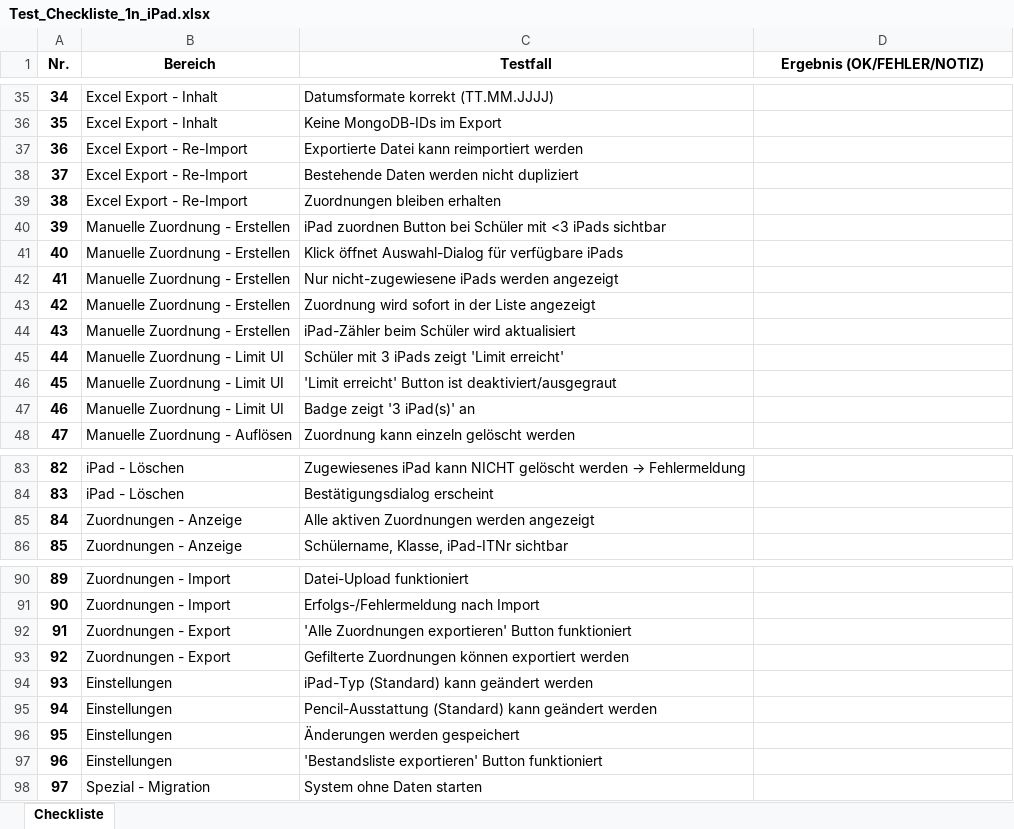
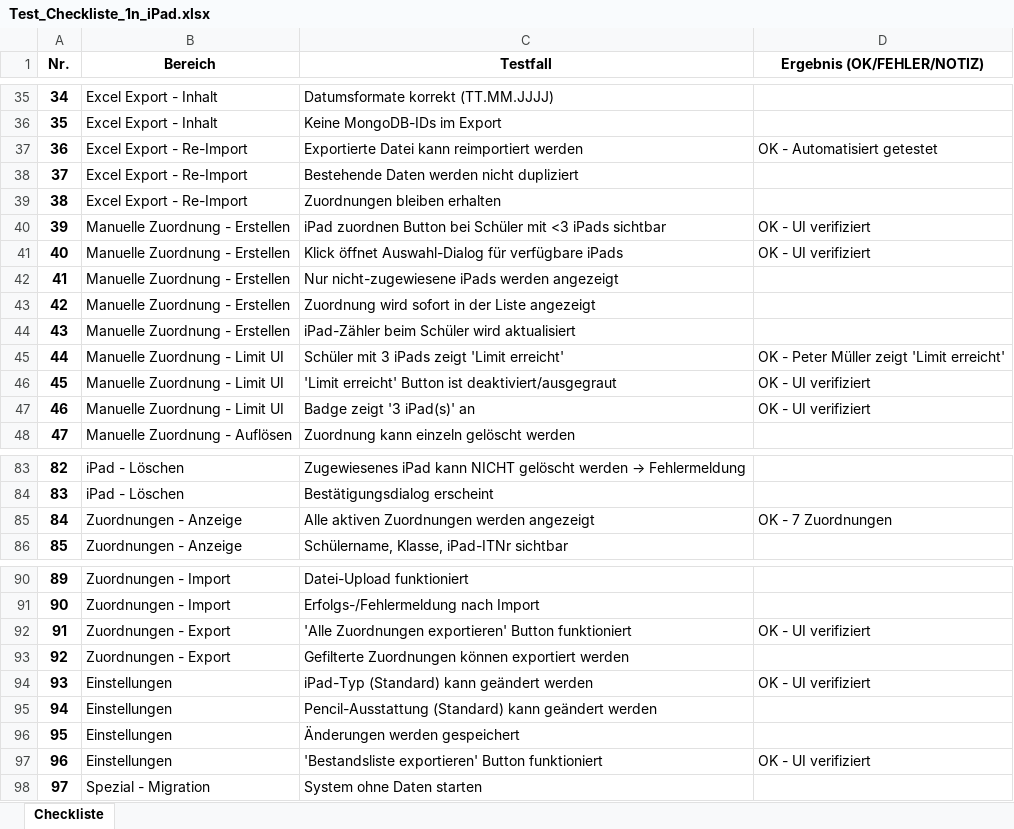
Before and after one commit to schaubach/RBBK_Ipad_Verwaltung, an Excel workbook: memory/Test_Checkliste_1n_iPad.xlsx, sheet Checkliste, drawn as a sheet; only a part is shown, gaps mark what is left out; values as stored, in another font and other column widths than the file's, no borders; the diff covers the shown part only; the diff names each change by its address in the sheet, - before the commit and + after, or states it on an @@ line.

```diff
--- a/memory/Test_Checkliste_1n_iPad.xlsx (sheet Checkliste)
+++ b/memory/Test_Checkliste_1n_iPad.xlsx (sheet Checkliste)
-D37 (Ergebnis (OK/FEHLER/NOTIZ)): (empty)
+D37 (Ergebnis (OK/FEHLER/NOTIZ)): OK - Automatisiert getestet
-D40:D41 (Ergebnis (OK/FEHLER/NOTIZ)): (empty)
+D40:D41 (Ergebnis (OK/FEHLER/NOTIZ)): OK - UI verifiziert
-D45 (Ergebnis (OK/FEHLER/NOTIZ)): (empty)
+D45 (Ergebnis (OK/FEHLER/NOTIZ)): OK - Peter Müller zeigt 'Limit erreicht'
-D46:D47 (Ergebnis (OK/FEHLER/NOTIZ)): (empty)
+D46:D47 (Ergebnis (OK/FEHLER/NOTIZ)): OK - UI verifiziert
-D85 (Ergebnis (OK/FEHLER/NOTIZ)): (empty)
+D85 (Ergebnis (OK/FEHLER/NOTIZ)): OK - 7 Zuordnungen
-D92 (Ergebnis (OK/FEHLER/NOTIZ)): (empty)
+D92 (Ergebnis (OK/FEHLER/NOTIZ)): OK - UI verifiziert
-D94 (Ergebnis (OK/FEHLER/NOTIZ)): (empty)
+D94 (Ergebnis (OK/FEHLER/NOTIZ)): OK - UI verifiziert
-D97 (Ergebnis (OK/FEHLER/NOTIZ)): (empty)
+D97 (Ergebnis (OK/FEHLER/NOTIZ)): OK - UI verifiziert
```
Also changed, not shown: 31 edited cells elsewhere in this sheet.
